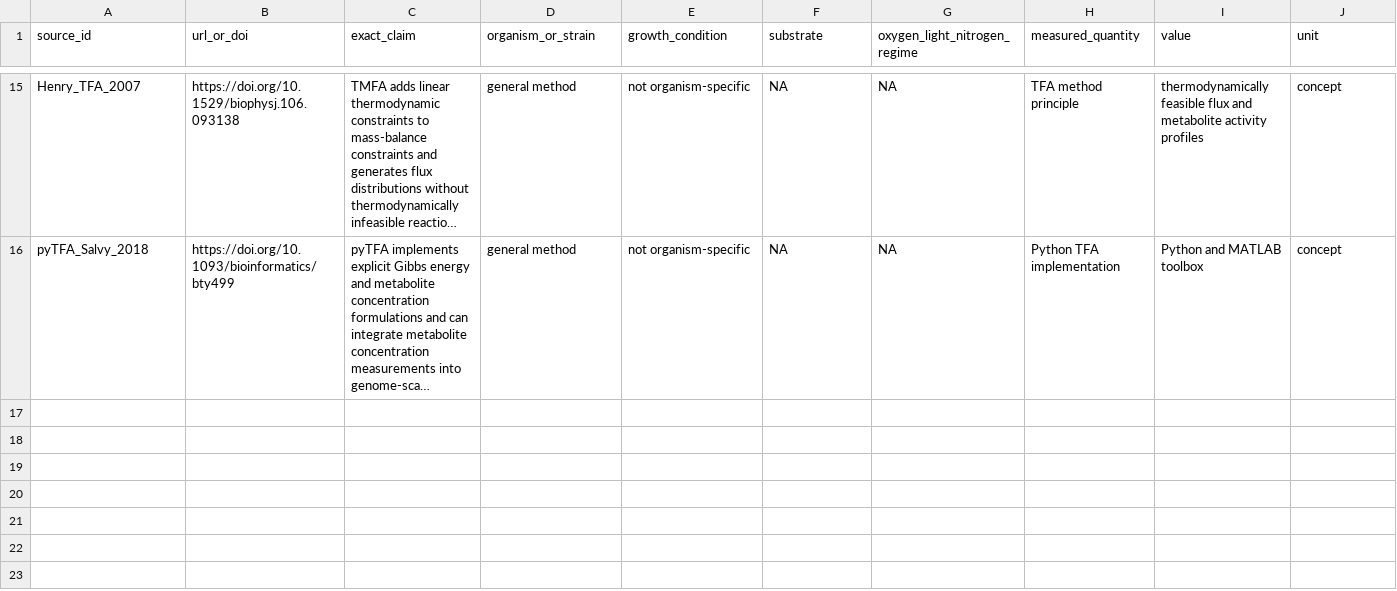
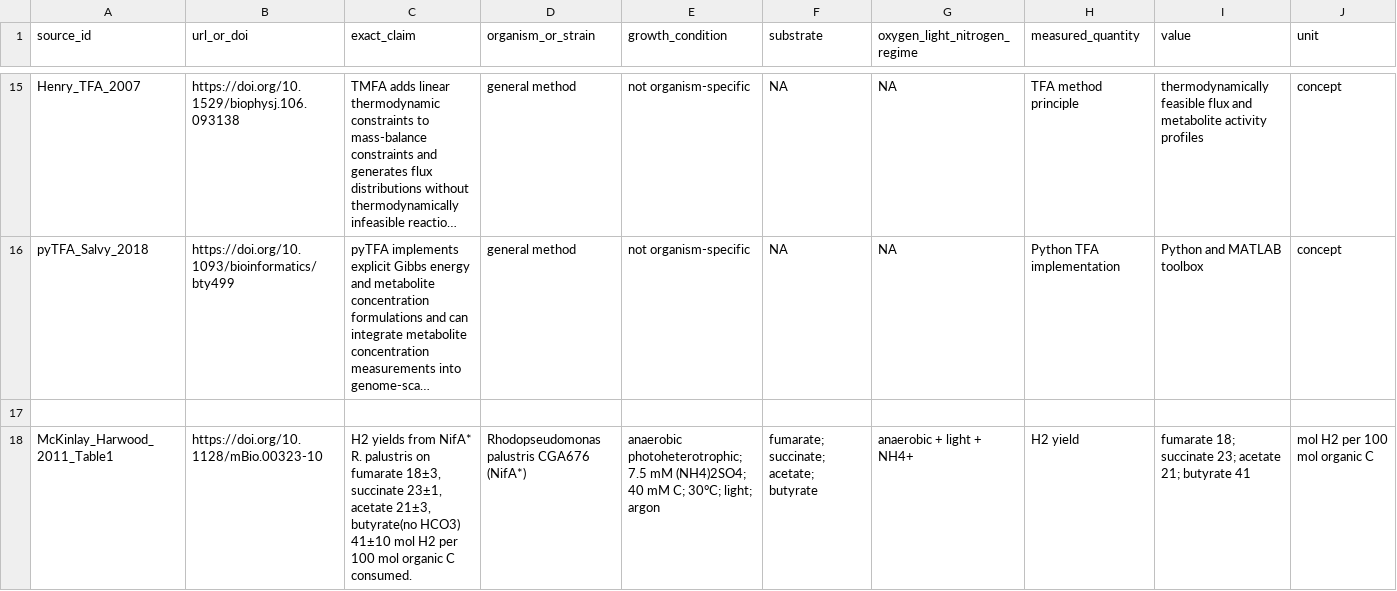
Before and after one commit to z125a/gsmmv1, a TSV file: candidate_v1.14/evidence_extraction.tsv, drawn as a sheet; only a part is shown, gaps mark what is left out; long unchanged cells end in …; rows hold the shown columns only; the diff covers the shown part only; the diff names each change by its address in the sheet, - before the commit and + after, or states it on an @@ line.

Commit message:
candidate_v1.14: Cycles 2-4 — MFA validation panel, ecGEM constraint, H2 analysis
Cycle 2: Built internal flux validation panel from McKinlay/Harwood 2011
- Extracted 30 quantitative/qualitative targets from full paper
- Identified exact ModelSEED reaction IDs for all key pathways
- 11/12 qualitative MFA tests pass; glyoxylate shunt on succinate fails
- Created mfa_validation_targets.tsv with H2 yields, growth rates, CO2 data

Cycle 3: First evidence-supported enzyme-capacity constraint
- ICL (rxn00336_c0) upper_bound=0 on succinate (13C-MFA evidence)
- Result: 12/12 qualitative MFA tests pass (zero regression)
- Growth impact: only -0.28% (negligible)
- H2 yield validation reveals 10-22x over-prediction (diagnostic)
- Created kcat_evidence.tsv, thermo_id_mapping.tsv, audit records

Cycle 4: ATP cap analysis and electron transport bottleneck
- ATP cap from Chowdhury 2022 barely affects H2 yield (<4%)
- Root cause: unconstrained reduced ferredoxin production
- Identified ETFD as the true regulatory bottleneck
- Documented in h2_overprediction_analysis.md
- Updated data_gap_report.tsv with electron transport gaps

No model SBML edits made — accumulating validated constraints.

```diff
--- a/candidate_v1.14/evidence_extraction.tsv
+++ b/candidate_v1.14/evidence_extraction.tsv
+row 17: (empty)
+row 18: McKinlay_Harwood_2011_Table1 | https://doi.org/10.1128/mBio.00323-10 | H2 yields from NifA* R. palustris on fumarate 18±3, succinate 23±1, acetate 21±3, butyrate(no HCO3) 41±10 mol H2 per 100 mol organic C consumed. | Rhodopseudomonas palustris CGA676 (NifA*) | anaerobic photoheterotrophic; 7.5 mM (NH4)2SO4; 40 mM C; 30°C; light; argon | fumarate; succinate; acetate; butyrate | anaerobic + light + NH4+ | H2 yield | fumarate 18; succinate 23; acetate 21; butyrate 41 | mol H2 per 100 mol organic C
```
Also changed, not shown: 6 added rows elsewhere in this file, candidate_v1.14/data_gap_report.tsv, candidate_v1.14/python_cobrapy_baseline/model_summary.tsv, 32 other files.
